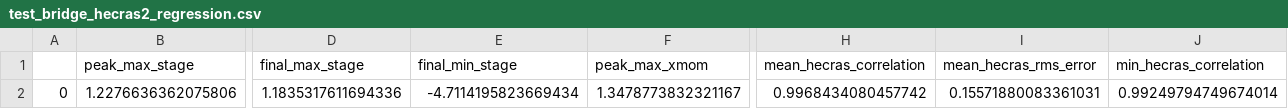
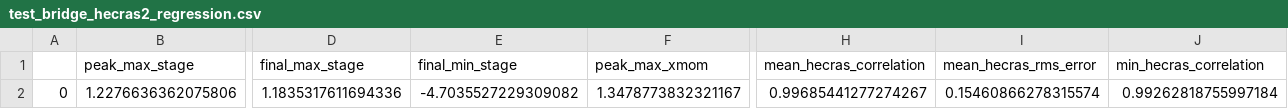
Before and after one commit to anuga-community/anuga_core, a CSV file: validation_tests/behaviour_only/bridge_hecras2/test_regression_bridge_hecras2/test_bridge_hecras2_regression.csv, drawn as a sheet; only a part is shown, gaps mark what is left out; the diff names each change by its address in the sheet, - before the commit and + after, or states it on an @@ line.

```diff
--- a/validation_tests/behaviour_only/bridge_hecras2/test_regression_bridge_hecras2/test_bridge_hecras2_regression.csv
+++ b/validation_tests/behaviour_only/bridge_hecras2/test_regression_bridge_hecras2/test_bridge_hecras2_regression.csv
-E2 (final_min_stage): -4.7114195823669434
+E2 (final_min_stage): -4.7035527229309082
-H2 (mean_hecras_correlation): 0.9968434080457742
+H2 (mean_hecras_correlation): 0.99685441277274267
-I2 (mean_hecras_rms_error): 0.15571880083361031
+I2 (mean_hecras_rms_error): 0.15460866278315574
-J2 (min_hecras_correlation): 0.99249794749674014
+J2 (min_hecras_correlation): 0.99262818755997184
```
Also changed, not shown: 19 other files.
